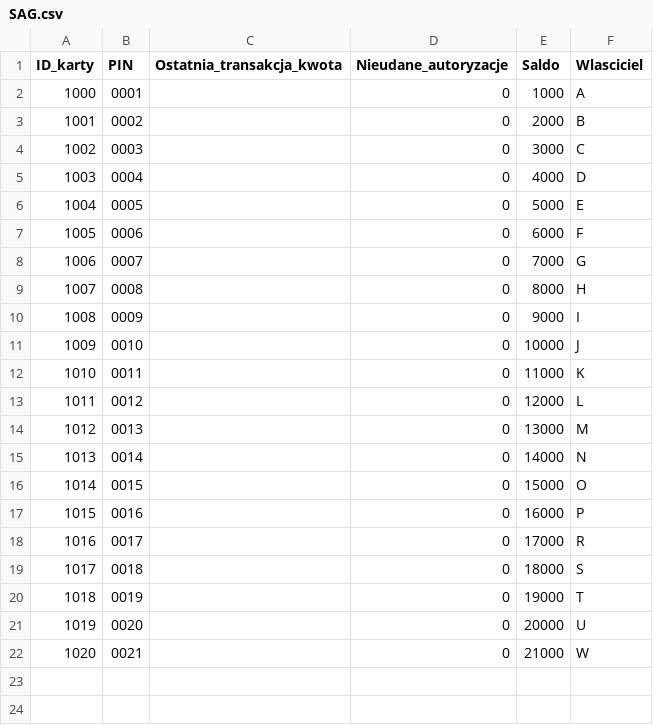
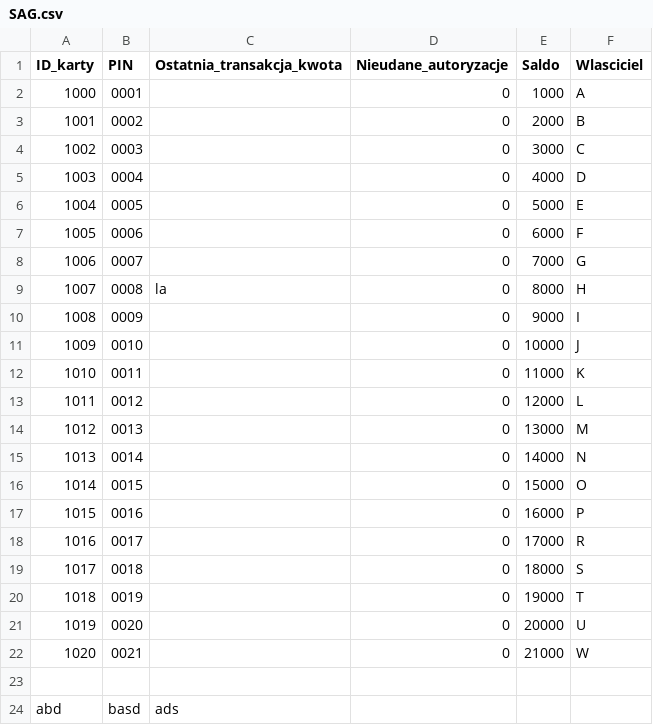
Before and after one commit to wilge/SAG, a CSV file: src/sag/SAG.csv, drawn as a sheet; the diff names each change by its address in the sheet, - before the commit and + after, or states it on an @@ line.

```diff
--- a/src/sag/SAG.csv
+++ b/src/sag/SAG.csv
-C9 (Ostatnia_transakcja_kwota): (empty)
+C9 (Ostatnia_transakcja_kwota): la
+row 23: (empty)
+row 24: abd | basd | ads
```
Also changed, not shown: 2 other files.
